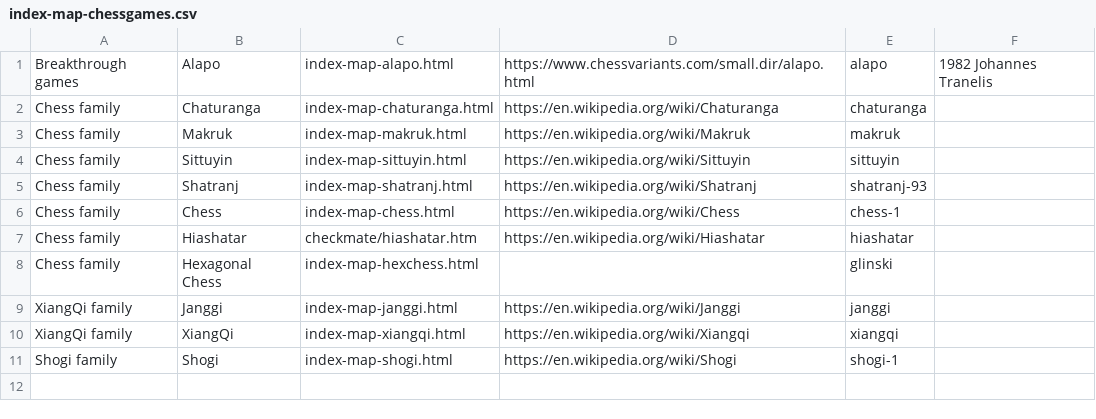
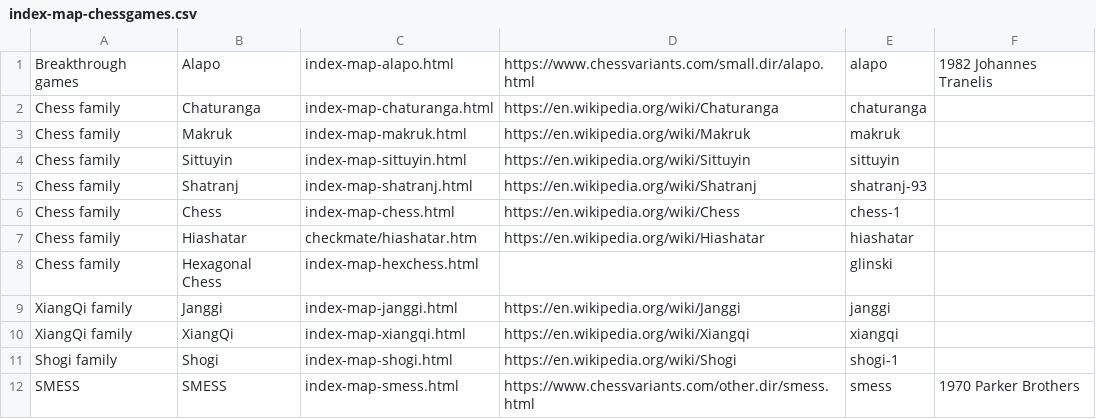
Before and after one commit to DagazProject/DagazProject.github.io, a CSV file: index-map-chessgames.csv, drawn as a sheet; the diff names each change by its address in the sheet, - before the commit and + after, or states it on an @@ line.

```diff
--- a/index-map-chessgames.csv
+++ b/index-map-chessgames.csv
+row 12: SMESS | SMESS | index-map-smess.html | https://www.chessvariants.com/other.dir/smess.html | smess | 1970 Parker Brothers
```
Also changed, not shown: index-map-xiangqi.csv, 15 other files.
